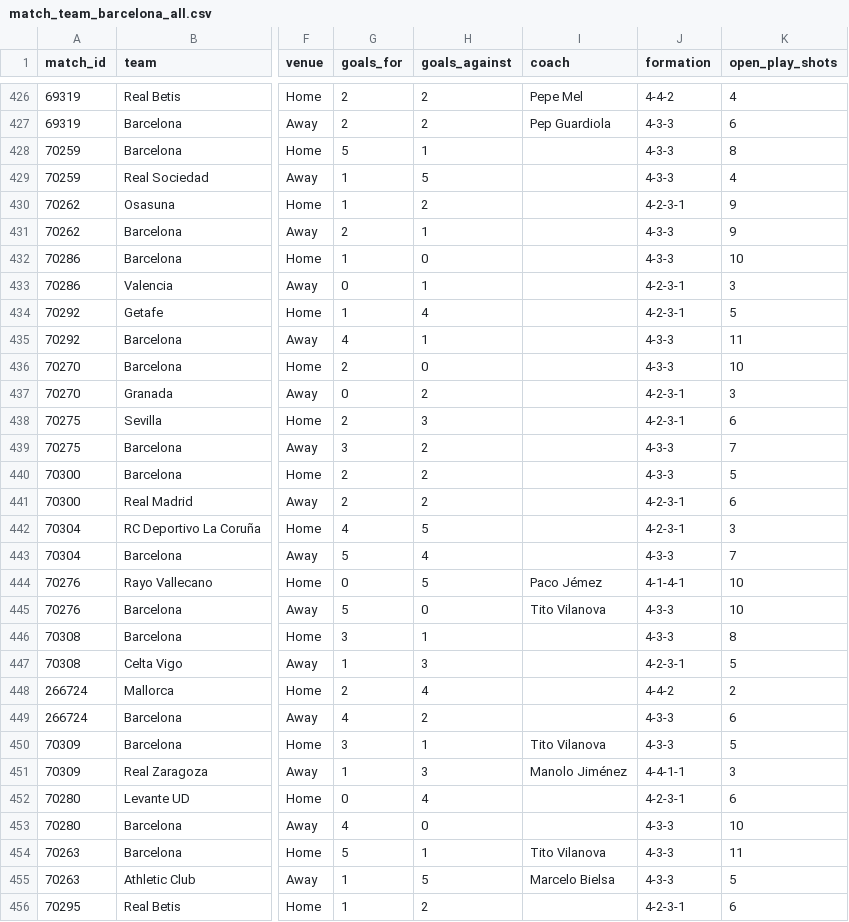
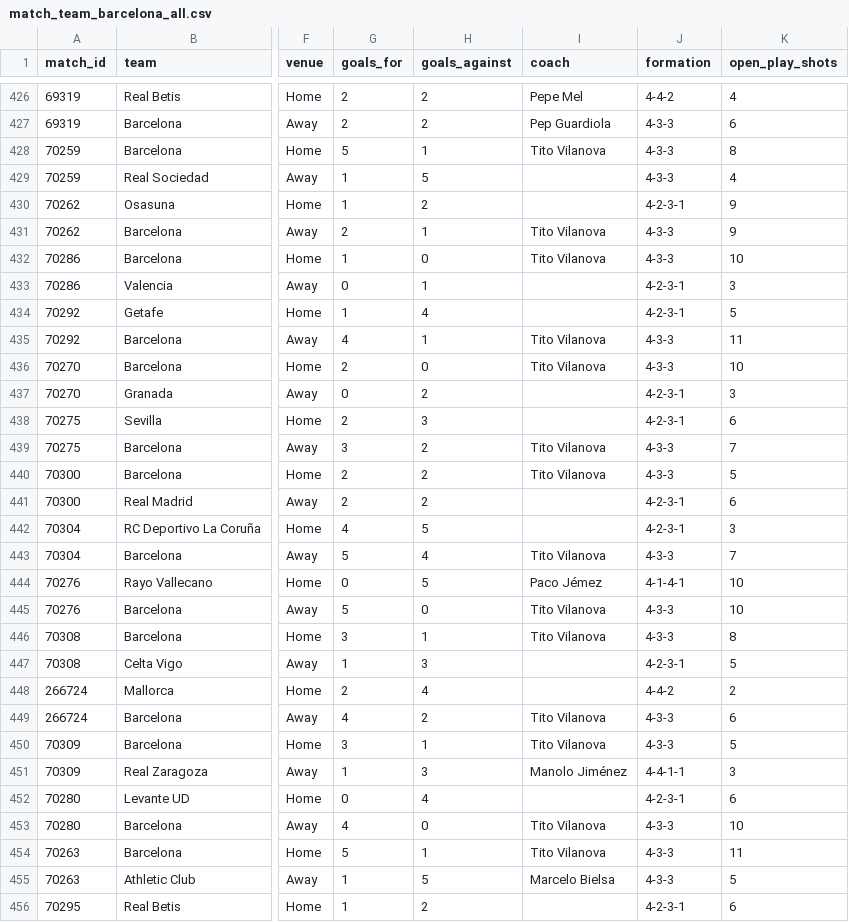
Before and after one commit to arslannizzetali/el-clasico-analytics, a CSV file: data/league/match_team_barcelona_all.csv, drawn as a sheet; only a part is shown, gaps mark what is left out; the diff covers the shown part only; the diff names each change by its address in the sheet, - before the commit and + after, or states it on an @@ line.

```diff
--- a/data/league/match_team_barcelona_all.csv
+++ b/data/league/match_team_barcelona_all.csv
-I428 (coach): (empty)
+I428 (coach): Tito Vilanova
-I431:I432 (coach): (empty)
+I431:I432 (coach): Tito Vilanova
-I435:I436 (coach): (empty)
+I435:I436 (coach): Tito Vilanova
-I439:I440 (coach): (empty)
+I439:I440 (coach): Tito Vilanova
-I443 (coach): (empty)
+I443 (coach): Tito Vilanova
-I446 (coach): (empty)
+I446 (coach): Tito Vilanova
-I449 (coach): (empty)
+I449 (coach): Tito Vilanova
-I453 (coach): (empty)
+I453 (coach): Tito Vilanova
```
Also changed, not shown: 34 edited cells elsewhere in this file, data/league/intervals.csv, data/league/match_team_barcelona_vs_top10.csv, 3 other files.
